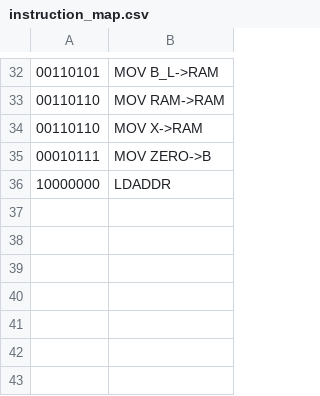
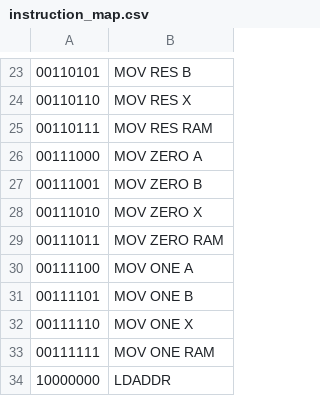
Before and after one commit to timonix/FPGAir, a CSV file: assembler/instruction_map.csv, drawn as a sheet; only a part is shown, gaps mark what is left out; the diff covers the shown part only.

```diff
--- a/assembler/instruction_map.csv
+++ b/assembler/instruction_map.csv
@@ -32,5 +23,12 @@
-00110101,MOV B_L->RAM
-00110110,MOV RAM->RAM
-00110110,MOV X->RAM
-00010111,MOV ZERO->B
+00110101,MOV RES B
+00110110,MOV RES X
+00110111,MOV RES RAM
+00111000,MOV ZERO A
+00111001,MOV ZERO B
+00111010,MOV ZERO X
+00111011,MOV ZERO RAM
+00111100,MOV ONE A
+00111101,MOV ONE B
+00111110,MOV ONE X
+00111111,MOV ONE RAM
 10000000,LDADDR
```
Also changed, not shown: 3 added rows, 12 removed rows and 16 edited cells elsewhere in this file, 8 other files.
